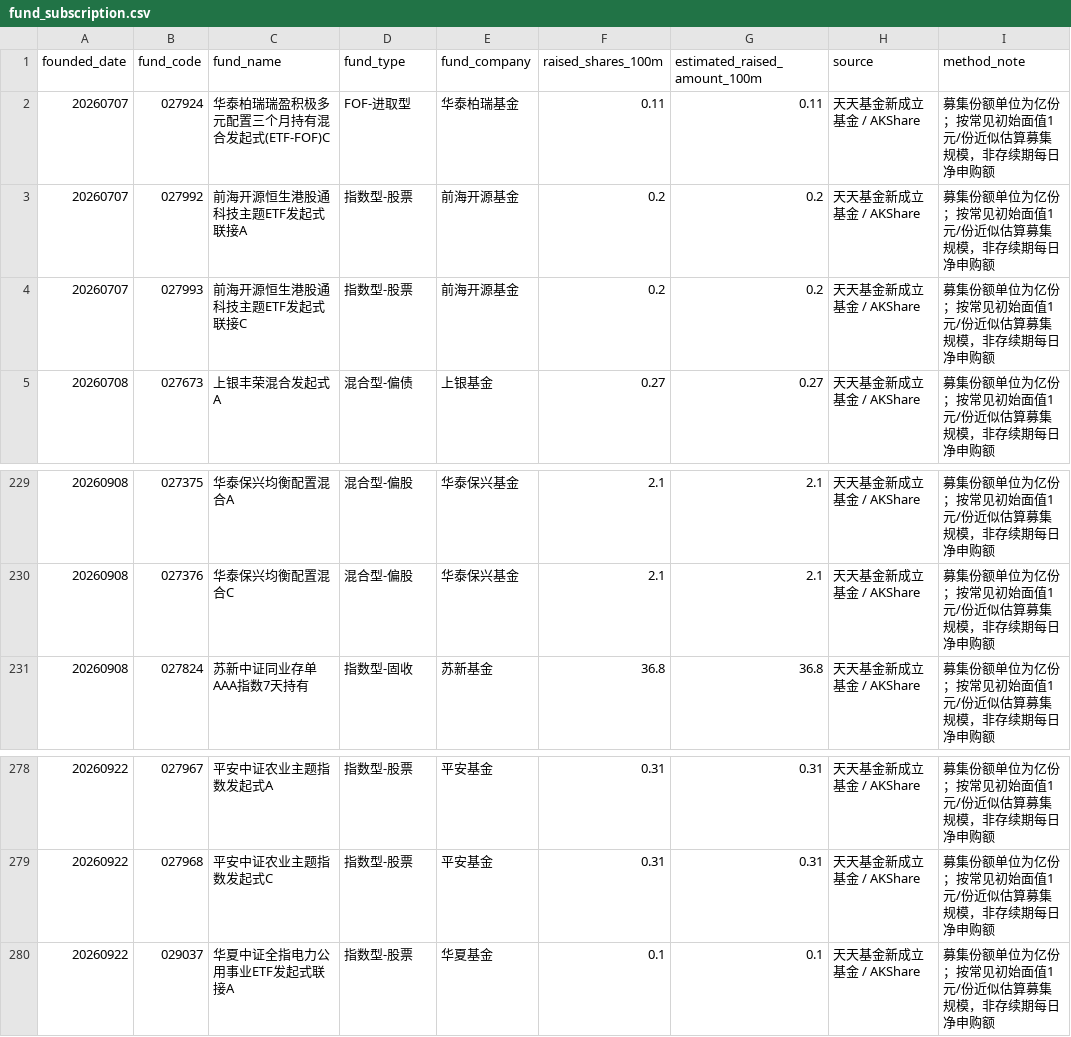
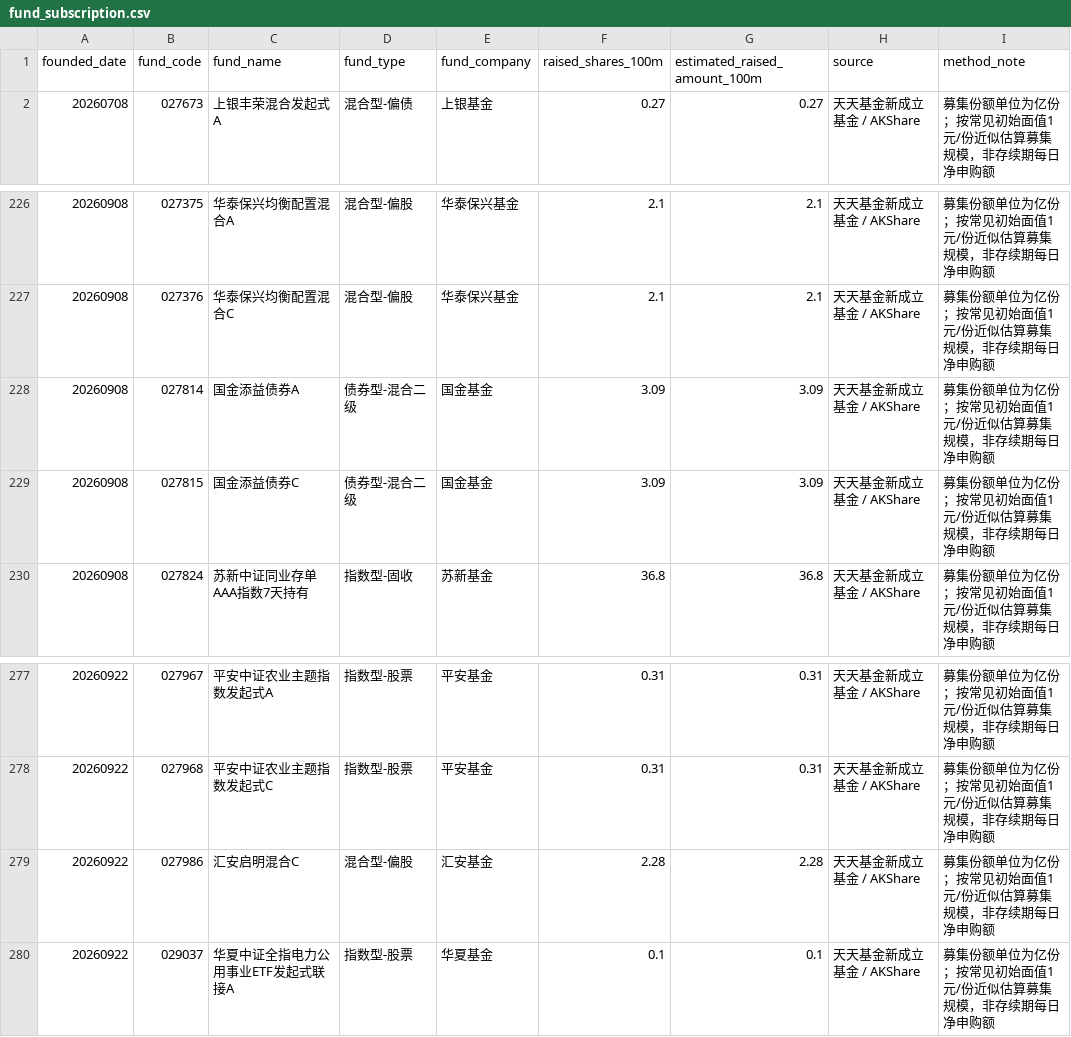
Before and after one commit to littlepeachh/macroscope-dashboard-v6, a CSV file: data/fund_subscription.csv, drawn as a sheet; only a part is shown, gaps mark what is left out.

```diff
--- a/data/fund_subscription.csv
+++ b/data/fund_subscription.csv
@@ -1,5 +1,2 @@
 founded_date,fund_code,fund_name,fund_type,fund_company,raised_shares_100m,estimated_raised_amount_100m,source,method_note
-20260707,027924,华泰柏瑞瑞盈积极多元配置三个月持有混合发起式(ETF-FOF)C,FOF-进取型,华泰柏瑞基金,0.11,0.11,天天基金新成立基金 / AKShare,募集份额单位为亿份；按常见初始面值1元/份近似估算募集规模，非存续期每日净申购额
-20260707,027992,前海开源恒生港股通科技主题ETF发起式联接A,指数型-股票,前海开源基金,0.2,0.2,天天基金新成立基金 / AKShare,募集份额单位为亿份；按常见初始面值1元/份近似估算募集规模，非存续期每日净申购额
-20260707,027993,前海开源恒生港股通科技主题ETF发起式联接C,指数型-股票,前海开源基金,0.2,0.2,天天基金新成立基金 / AKShare,募集份额单位为亿份；按常见初始面值1元/份近似估算募集规模，非存续期每日净申购额
 20260708,027673,上银丰荣混合发起式A,混合型-偏债,上银基金,0.27,0.27,天天基金新成立基金 / AKShare,募集份额单位为亿份；按常见初始面值1元/份近似估算募集规模，非存续期每日净申购额
@@ -230,2 +227,4 @@
 20260908,027376,华泰保兴均衡配置混合C,混合型-偏股,华泰保兴基金,2.1,2.1,天天基金新成立基金 / AKShare,募集份额单位为亿份；按常见初始面值1元/份近似估算募集规模，非存续期每日净申购额
+20260908,027814,国金添益债券A,债券型-混合二级,国金基金,3.09,3.09,天天基金新成立基金 / AKShare,募集份额单位为亿份；按常见初始面值1元/份近似估算募集规模，非存续期每日净申购额
+20260908,027815,国金添益债券C,债券型-混合二级,国金基金,3.09,3.09,天天基金新成立基金 / AKShare,募集份额单位为亿份；按常见初始面值1元/份近似估算募集规模，非存续期每日净申购额
 20260908,027824,苏新中证同业存单AAA指数7天持有,指数型-固收,苏新基金,36.8,36.8,天天基金新成立基金 / AKShare,募集份额单位为亿份；按常见初始面值1元/份近似估算募集规模，非存续期每日净申购额
@@ -279,2 +278,3 @@
 20260922,027968,平安中证农业主题指数发起式C,指数型-股票,平安基金,0.31,0.31,天天基金新成立基金 / AKShare,募集份额单位为亿份；按常见初始面值1元/份近似估算募集规模，非存续期每日净申购额
+20260922,027986,汇安启明混合C,混合型-偏股,汇安基金,2.28,2.28,天天基金新成立基金 / AKShare,募集份额单位为亿份；按常见初始面值1元/份近似估算募集规模，非存续期每日净申购额
 20260922,029037,华夏中证全指电力公用事业ETF发起式联接A,指数型-股票,华夏基金,0.1,0.1,天天基金新成立基金 / AKShare,募集份额单位为亿份；按常见初始面值1元/份近似估算募集规模，非存续期每日净申购额
```
Also changed, not shown: data/macro.csv, 2 other files.
